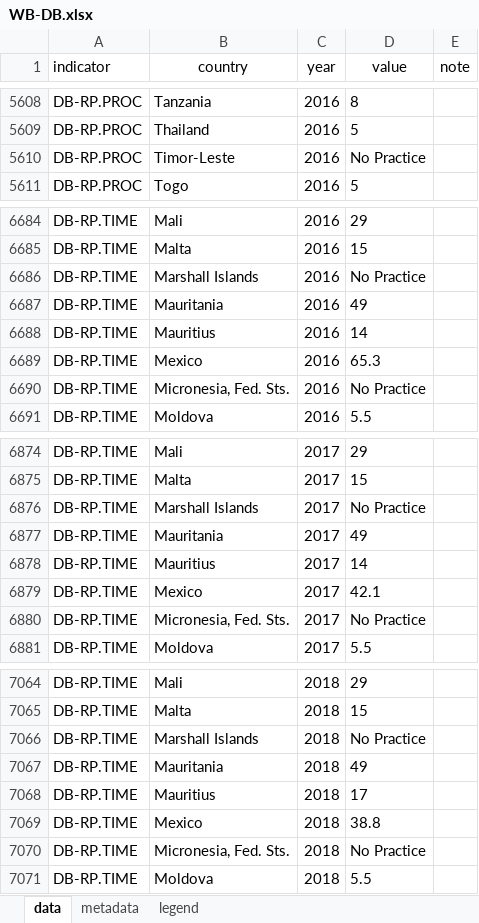
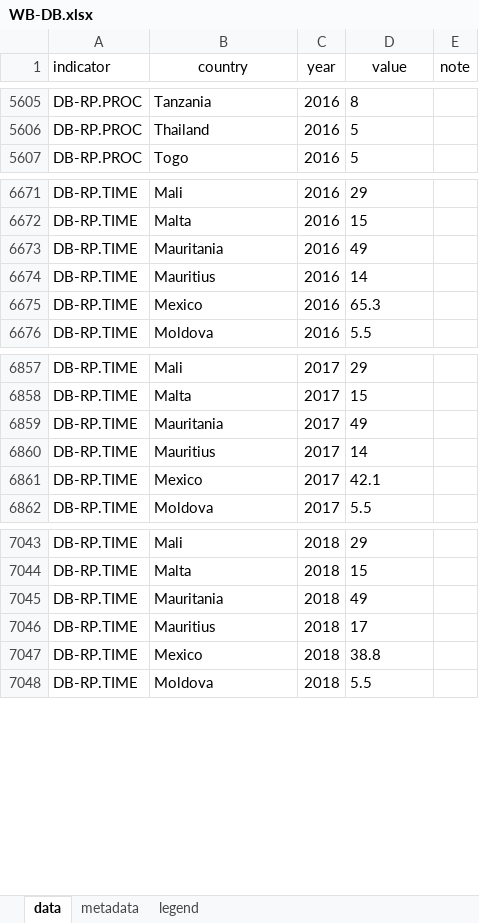
Before and after one commit to landportal/landbook-importers, an Excel workbook: Simple_XLS_Importer/data/WB-DB/WB-DB.xlsx, sheet data, drawn as a sheet; only a part is shown, gaps mark what is left out; values as stored, in another font and other column widths than the file's, no borders; the diff covers the shown part only; the diff names each change by its address in the sheet, - before the commit and + after, or states it on an @@ line.

Commit message:
updated doing business excel file (removed 'No practice')

```diff
--- a/Simple_XLS_Importer/data/WB-DB/WB-DB.xlsx (sheet data)
+++ b/Simple_XLS_Importer/data/WB-DB/WB-DB.xlsx (sheet data)
-row 5610: DB-RP.PROC | Timor-Leste | 2016 | No Practice
-row 6686: DB-RP.TIME | Marshall Islands | 2016 | No Practice
-row 6690: DB-RP.TIME | Micronesia, Fed. Sts. | 2016 | No Practice
-row 6876: DB-RP.TIME | Marshall Islands | 2017 | No Practice
-row 6880: DB-RP.TIME | Micronesia, Fed. Sts. | 2017 | No Practice
-row 7066: DB-RP.TIME | Marshall Islands | 2018 | No Practice
-row 7070: DB-RP.TIME | Micronesia, Fed. Sts. | 2018 | No Practice
```
Also changed, not shown: 29 removed rows elsewhere in this sheet.
